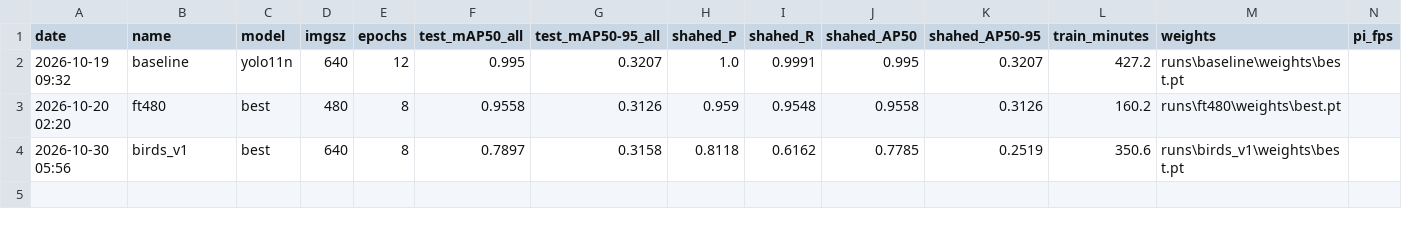
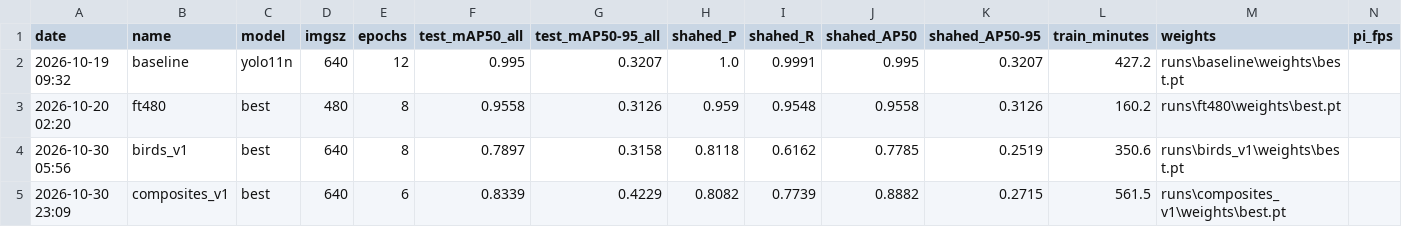
Before and after one commit to R4SHHED/shahed-pipeline, a CSV file: experiments.csv, drawn as a sheet; only a part is shown; rows hold the shown columns only; the diff names each change by its address in the sheet, - before the commit and + after, or states it on an @@ line.

Commit message:
composites_v1: real-test Shahed recall 62% -> 77%, mAP50 0.78 -> 0.89

```diff
--- a/experiments.csv
+++ b/experiments.csv
+row 5: 2026-10-30 23:09 | composites_v1 | best | 640 | 6 | 0.8339 | 0.4229 | 0.8082 | 0.7739 | 0.8882 | 0.2715 | 561.5 | runs\composites_v1\weights\best.pt
```
